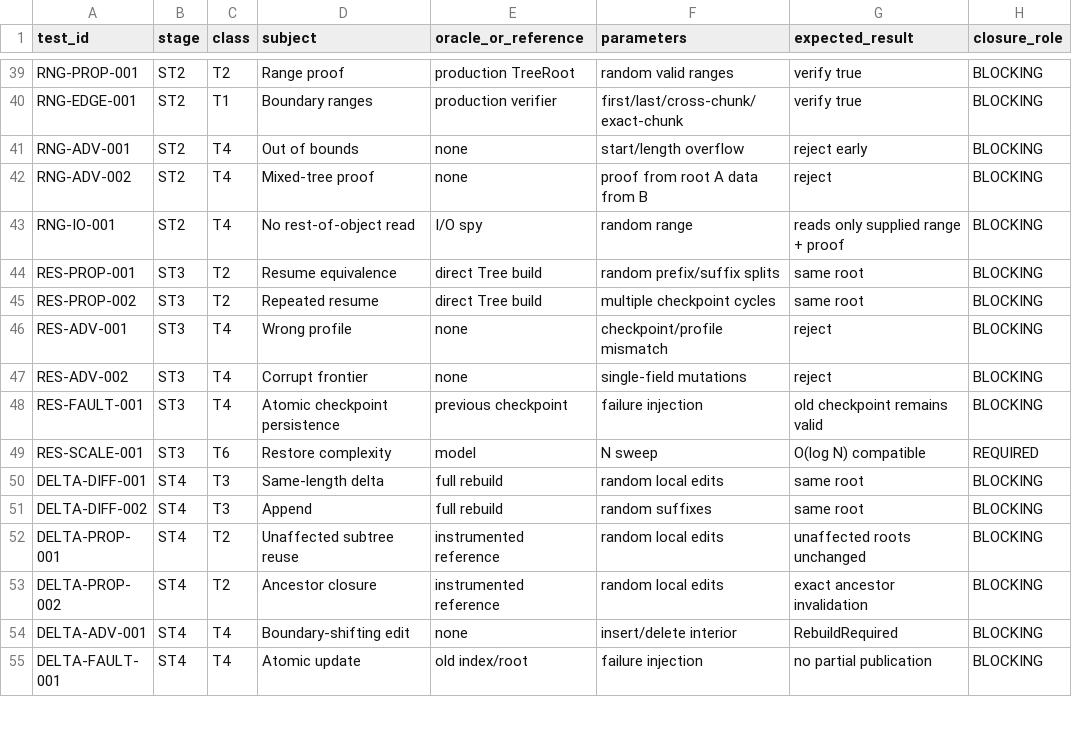
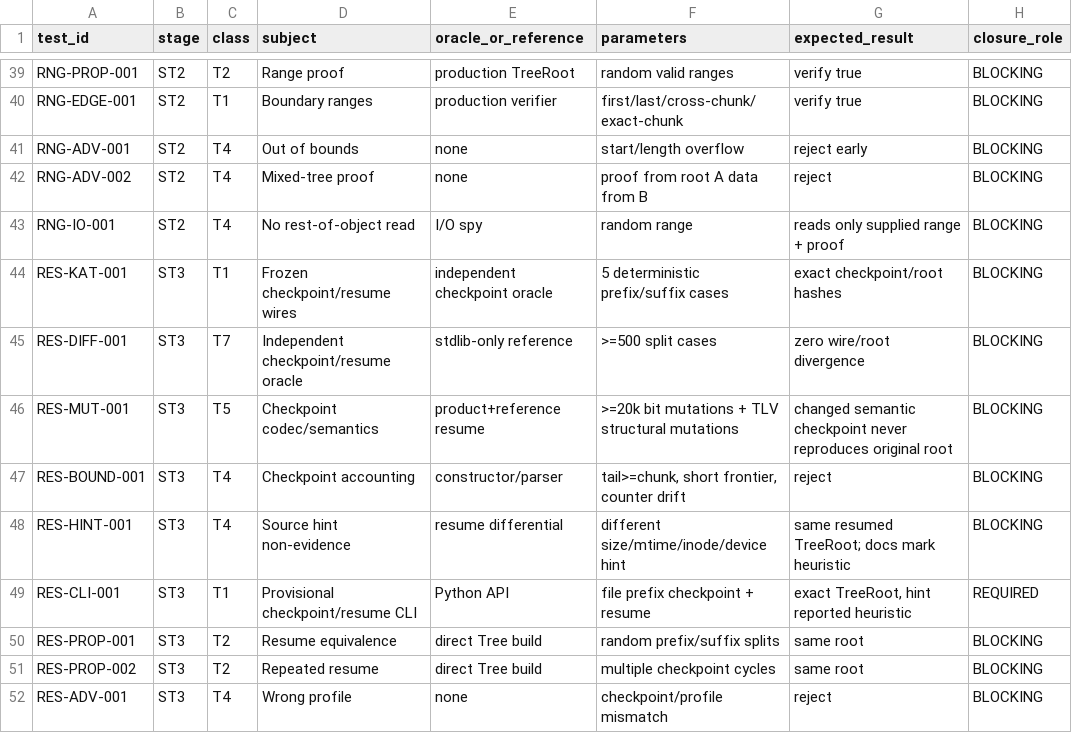
Before and after one commit to alfredoVallejoM/sigma-framework, a TSV file: docs/product-closure/SIGMA-DUAL-INTEGRITY-TEST-MATRIX.tsv, drawn as a sheet; only a part is shown, gaps mark what is left out; the shorter side is filled out with more unchanged rows.

Commit message:
st3: expand portable resume test matrix

```diff
--- a/docs/product-closure/SIGMA-DUAL-INTEGRITY-TEST-MATRIX.tsv
+++ b/docs/product-closure/SIGMA-DUAL-INTEGRITY-TEST-MATRIX.tsv
@@ -43,2 +43,8 @@ RNG-ADV-002	ST2	T4	Mixed-tree proof	none	proof from root A data from B	reject	BL
 RNG-IO-001	ST2	T4	No rest-of-object read	I/O spy	random range	reads only supplied range + proof	BLOCKING
+RES-KAT-001	ST3	T1	Frozen checkpoint/resume wires	independent checkpoint oracle	5 deterministic prefix/suffix cases	exact checkpoint/root hashes	BLOCKING
+RES-DIFF-001	ST3	T7	Independent checkpoint/resume oracle	stdlib-only reference	>=500 split cases	zero wire/root divergence	BLOCKING
+RES-MUT-001	ST3	T5	Checkpoint codec/semantics	product+reference resume	>=20k bit mutations + TLV structural mutations	changed semantic checkpoint never reproduces original root	BLOCKING
+RES-BOUND-001	ST3	T4	Checkpoint accounting	constructor/parser	tail>=chunk, short frontier, counter drift	reject	BLOCKING
+RES-HINT-001	ST3	T4	Source hint non-evidence	resume differential	different size/mtime/inode/device hint	same resumed TreeRoot; docs mark heuristic	BLOCKING
+RES-CLI-001	ST3	T1	Provisional checkpoint/resume CLI	Python API	file prefix checkpoint + resume	exact TreeRoot, hint reported heuristic	REQUIRED
 RES-PROP-001	ST3	T2	Resume equivalence	direct Tree build	random prefix/suffix splits	same root	BLOCKING
```
